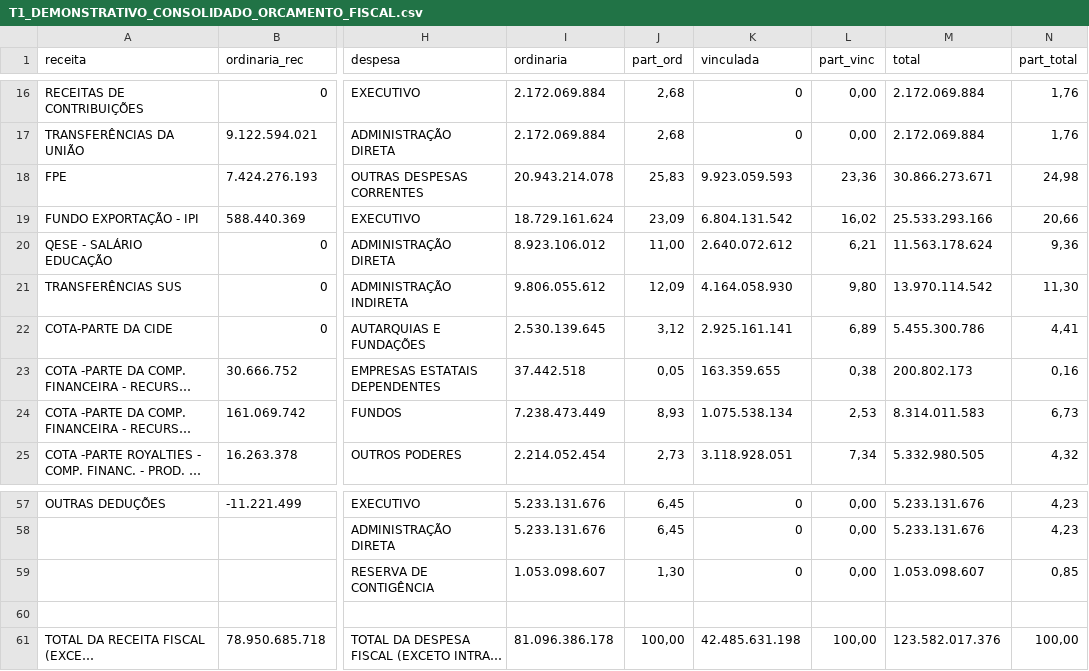
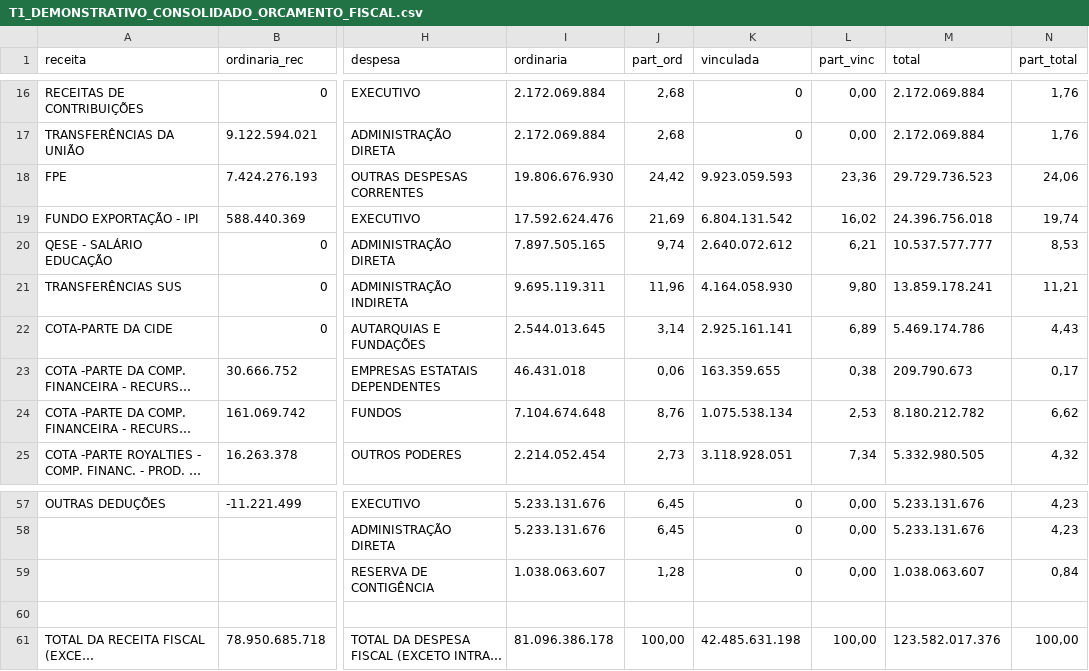
Before and after one commit to splor-mg/volumes-loa, a CSV file: pdf/T1_DEMONSTRATIVO_CONSOLIDADO_ORCAMENTO_FISCAL.csv, drawn as a sheet; only a part is shown, gaps mark what is left out; long unchanged cells end in …; the diff covers the shown part only; the diff names each change by its address in the sheet, - before the commit and + after, or states it on an @@ line.

```diff
--- a/pdf/T1_DEMONSTRATIVO_CONSOLIDADO_ORCAMENTO_FISCAL.csv
+++ b/pdf/T1_DEMONSTRATIVO_CONSOLIDADO_ORCAMENTO_FISCAL.csv
-I18 (ordinaria): 20.943.214.078
+I18 (ordinaria): 19.806.676.930
-J18 (part_ord): 25,83
+J18 (part_ord): 24,42
-M18 (total): 30.866.273.671
+M18 (total): 29.729.736.523
-N18 (part_total): 24,98
+N18 (part_total): 24,06
-I19 (ordinaria): 18.729.161.624
+I19 (ordinaria): 17.592.624.476
-J19 (part_ord): 23,09
+J19 (part_ord): 21,69
-M19 (total): 25.533.293.166
+M19 (total): 24.396.756.018
-N19 (part_total): 20,66
+N19 (part_total): 19,74
-I20 (ordinaria): 8.923.106.012
+I20 (ordinaria): 7.897.505.165
-J20 (part_ord): 11,00
+J20 (part_ord): 9,74
-M20 (total): 11.563.178.624
+M20 (total): 10.537.577.777
-N20 (part_total): 9,36
+N20 (part_total): 8,53
-I21 (ordinaria): 9.806.055.612
+I21 (ordinaria): 9.695.119.311
-J21 (part_ord): 12,09
+J21 (part_ord): 11,96
-M21 (total): 13.970.114.542
+M21 (total): 13.859.178.241
-N21 (part_total): 11,30
+N21 (part_total): 11,21
-I22 (ordinaria): 2.530.139.645
+I22 (ordinaria): 2.544.013.645
-J22 (part_ord): 3,12
+J22 (part_ord): 3,14
-M22 (total): 5.455.300.786
+M22 (total): 5.469.174.786
-N22 (part_total): 4,41
+N22 (part_total): 4,43
-I23 (ordinaria): 37.442.518
+I23 (ordinaria): 46.431.018
-J23 (part_ord): 0,05
+J23 (part_ord): 0,06
-M23 (total): 200.802.173
+M23 (total): 209.790.673
-N23 (part_total): 0,16
+N23 (part_total): 0,17
-I24 (ordinaria): 7.238.473.449
+I24 (ordinaria): 7.104.674.648
-J24 (part_ord): 8,93
+J24 (part_ord): 8,76
-M24 (total): 8.314.011.583
+M24 (total): 8.180.212.782
-N24 (part_total): 6,73
+N24 (part_total): 6,62
-I59 (ordinaria): 1.053.098.607
+I59 (ordinaria): 1.038.063.607
-J59 (part_ord): 1,30
+J59 (part_ord): 1,28
-M59 (total): 1.053.098.607
+M59 (total): 1.038.063.607
-N59 (part_total): 0,85
+N59 (part_total): 0,84
```
Also changed, not shown: 1 added row, 1 removed row and 31 edited cells elsewhere in this file, 3 other files.
